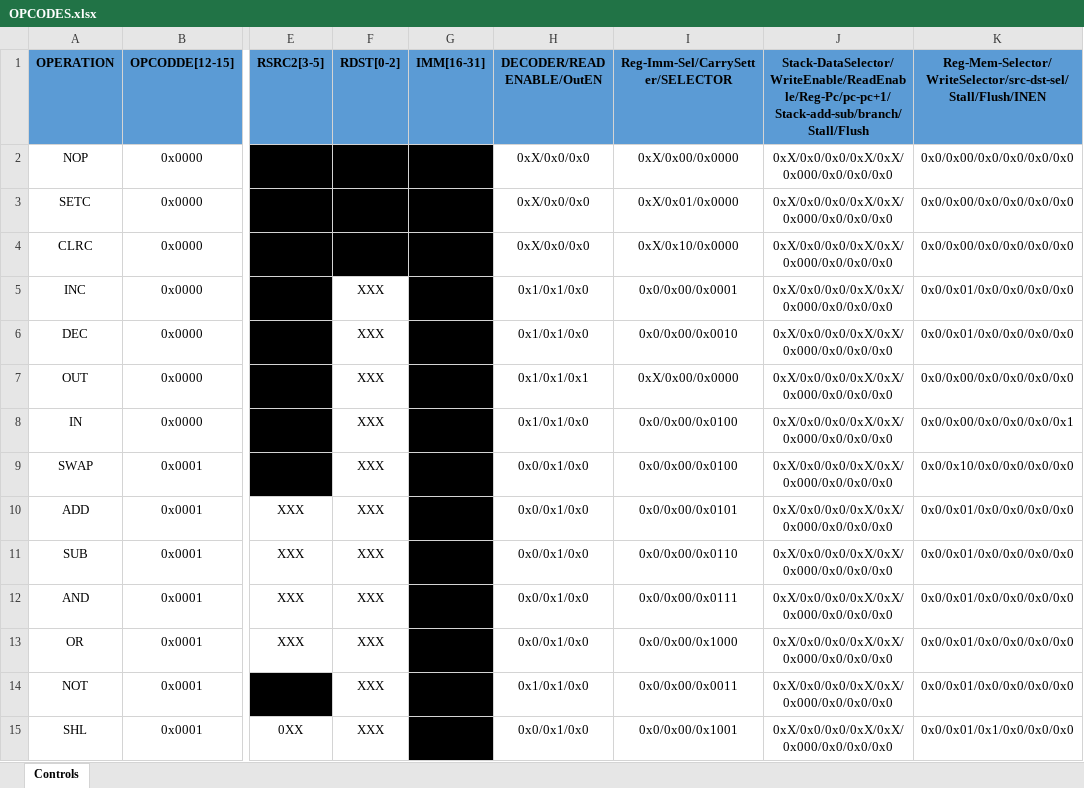
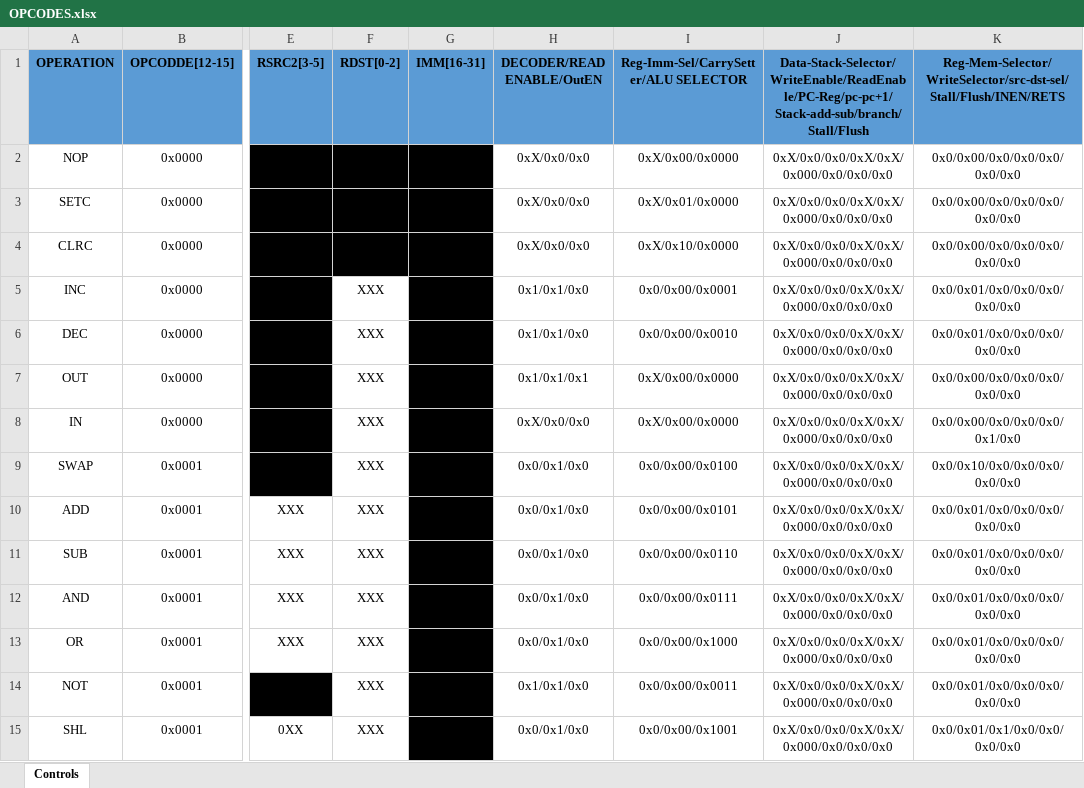
Before and after one commit to kamelMohsen/Harvard_Arch_Processor, an Excel workbook: OPCODES.xlsx, sheet Controls, drawn as a sheet; only a part is shown, gaps mark what is left out; values as stored, in another font and other column widths than the file's, no borders; the diff covers the shown part only; the diff names each change by its address in the sheet, - before the commit and + after, or states it on an @@ line.

```diff
--- a/OPCODES.xlsx (sheet Controls)
+++ b/OPCODES.xlsx (sheet Controls)
-I1: Reg-Imm-Sel/CarrySetter/SELECTOR
+I1: Reg-Imm-Sel/CarrySetter/ALU SELECTOR
-J1: Stack-DataSelector/WriteEnable/ReadEnable/Reg-Pc/pc-pc+1/Stack-add-sub/branch/Stall/Flush
+J1: Data-Stack-Selector/WriteEnable/ReadEnable/PC-Reg/pc-pc+1/Stack-add-sub/branch/Stall/Flush
-K1: Reg-Mem-Selector/WriteSelector/src-dst-sel/Stall/Flush/INEN
+K1: Reg-Mem-Selector/WriteSelector/src-dst-sel/Stall/Flush/INEN/RETS
-K2:K4: 0x0/0x00/0x0/0x0/0x0/0x0
+K2:K4: 0x0/0x00/0x0/0x0/0x0/0x0/0x0
-K5:K6: 0x0/0x01/0x0/0x0/0x0/0x0
+K5:K6: 0x0/0x01/0x0/0x0/0x0/0x0/0x0
-K7: 0x0/0x00/0x0/0x0/0x0/0x0
+K7: 0x0/0x00/0x0/0x0/0x0/0x0/0x0
-H8 (DECODER/READ ENABLE/OutEN): 0x1/0x1/0x0
+H8 (DECODER/READ ENABLE/OutEN): 0xX/0x0/0x0
-I8: 0x0/0x00/0x0100
+I8: 0xX/0x00/0x0000
-K8: 0x0/0x00/0x0/0x0/0x0/0x1
+K8: 0x0/0x00/0x0/0x0/0x0/0x1/0x0
-K9: 0x0/0x10/0x0/0x0/0x0/0x0
+K9: 0x0/0x10/0x0/0x0/0x0/0x0/0x0
-K10:K14: 0x0/0x01/0x0/0x0/0x0/0x0
+K10:K14: 0x0/0x01/0x0/0x0/0x0/0x0/0x0
-K15: 0x0/0x01/0x1/0x0/0x0/0x0
+K15: 0x0/0x01/0x1/0x0/0x0/0x0/0x0
```
Also changed, not shown: 14 added rows, 80 edited cells, cell formats and merged cells elsewhere in this sheet, 3 other files.
